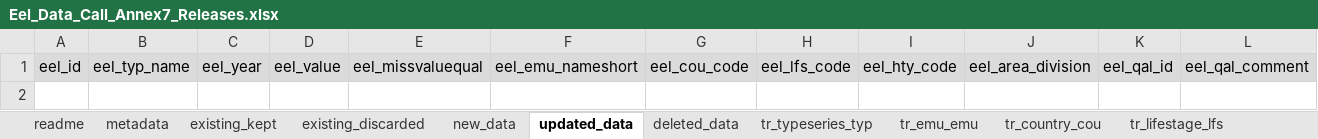
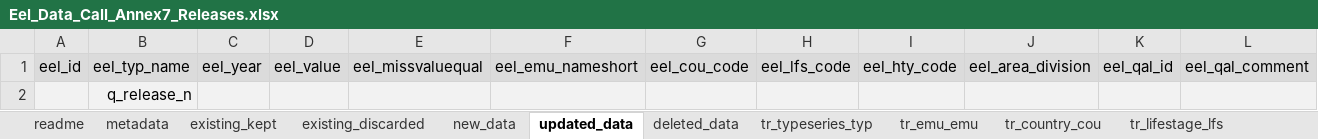
Before and after one commit to ices-eg/wg_WGEEL, an Excel workbook: data/00template/Eel_Data_Call_Annex7_Releases.xlsx, sheet updated_data, drawn as a sheet; only a part is shown; values as stored, in another font and other column widths than the file's, no borders; charts and pictures not drawn; rows hold the shown columns only; the diff names each change by its address in the sheet, - before the commit and + after, or states it on an @@ line.

Commit message:
docs : update values for annex 7
references #283

```diff
--- a/data/00template/Eel_Data_Call_Annex7_Releases.xlsx (sheet updated_data)
+++ b/data/00template/Eel_Data_Call_Annex7_Releases.xlsx (sheet updated_data)
+row 2:  | q_release_n
```
Also changed, not shown: sheet readme, charts or pictures, 1 other file.
